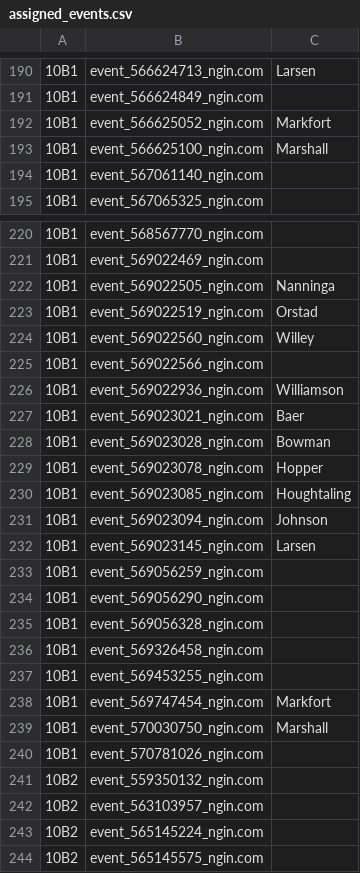
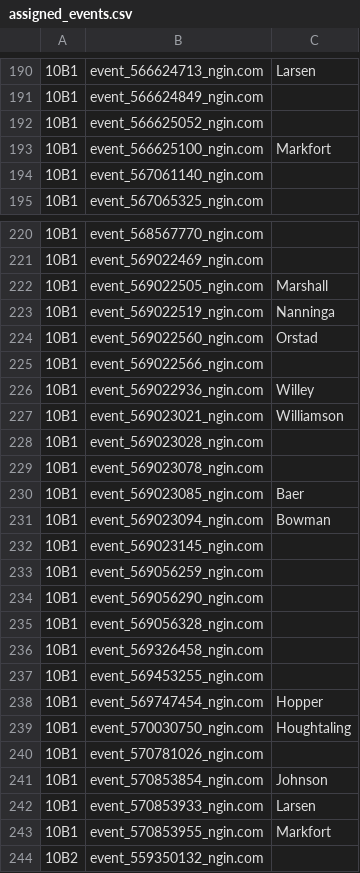
Before and after one commit to norm0/lockerroom, a CSV file: assigned_events.csv, drawn as a sheet; only a part is shown, gaps mark what is left out; the shorter side is filled out with more unchanged rows; the diff covers the shown part only; the diff names each change by its address in the sheet, - before the commit and + after, or states it on an @@ line.

```diff
--- a/assigned_events.csv
+++ b/assigned_events.csv
-C192: Markfort
+C192: (empty)
-C193: Marshall
+C193: Markfort
-C222: Nanninga
+C222: Marshall
-C223: Orstad
+C223: Nanninga
-C224: Willey
+C224: Orstad
-C226: Williamson
+C226: Willey
-C227: Baer
+C227: Williamson
-C228: Bowman
+C228: (empty)
-C229: Hopper
+C229: (empty)
-C230: Houghtaling
+C230: Baer
-C231: Johnson
+C231: Bowman
-C232: Larsen
+C232: (empty)
-C238: Markfort
+C238: Hopper
-C239: Marshall
+C239: Houghtaling
+row 241: 10B1 | event_570853854_ngin.com | Johnson
+row 242: 10B1 | event_570853933_ngin.com | Larsen
+row 243: 10B1 | event_570853955_ngin.com | Markfort
```
Also changed, not shown: 17 edited cells elsewhere in this file, 4 other files.
